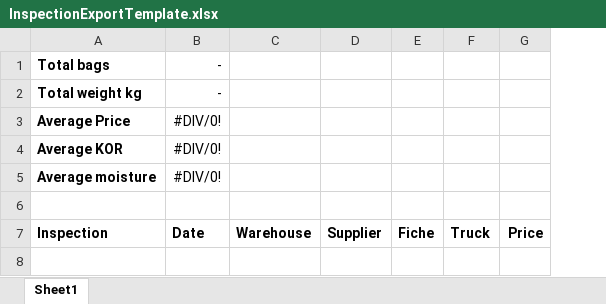
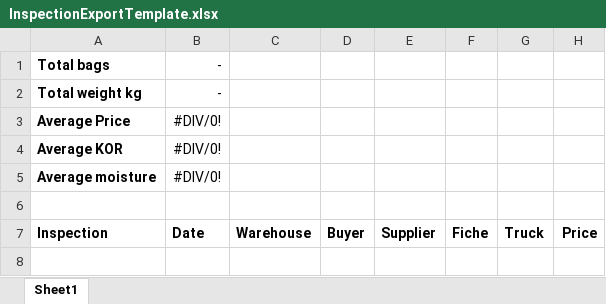
Before and after one commit to jeremy-holt/AmbRcnTrade, an Excel workbook: AmbRcnTradeServer/ExcelTemplates/InspectionExportTemplate.xlsx, sheet Sheet1, drawn as a sheet; only a part is shown; values as stored, in another font and other column widths than the file's, no borders; the diff names each change by its address in the sheet, - before the commit and + after, or states it on an @@ line.

Commit message:
Added BuyerName to spreadsheet

```diff
--- a/AmbRcnTradeServer/ExcelTemplates/InspectionExportTemplate.xlsx (sheet Sheet1)
+++ b/AmbRcnTradeServer/ExcelTemplates/InspectionExportTemplate.xlsx (sheet Sheet1)
+column D, row 7: Buyer
```
Also changed, not shown: formulas that keep their value, 1 other file.
